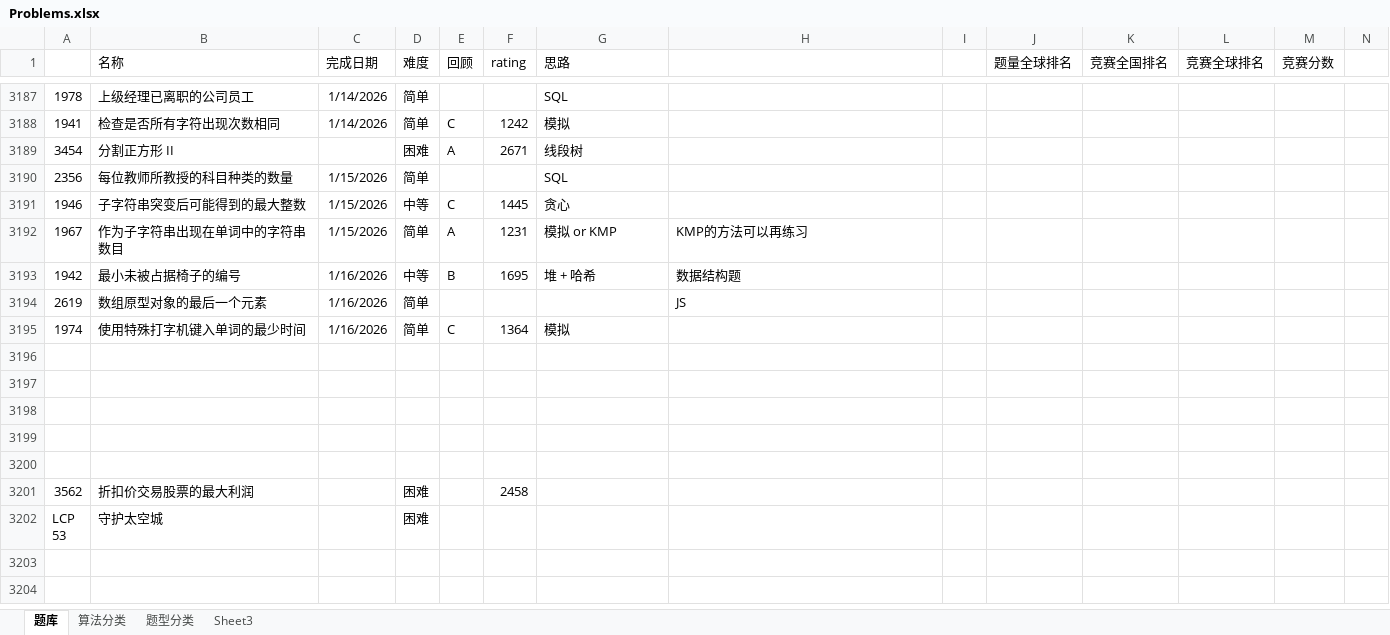
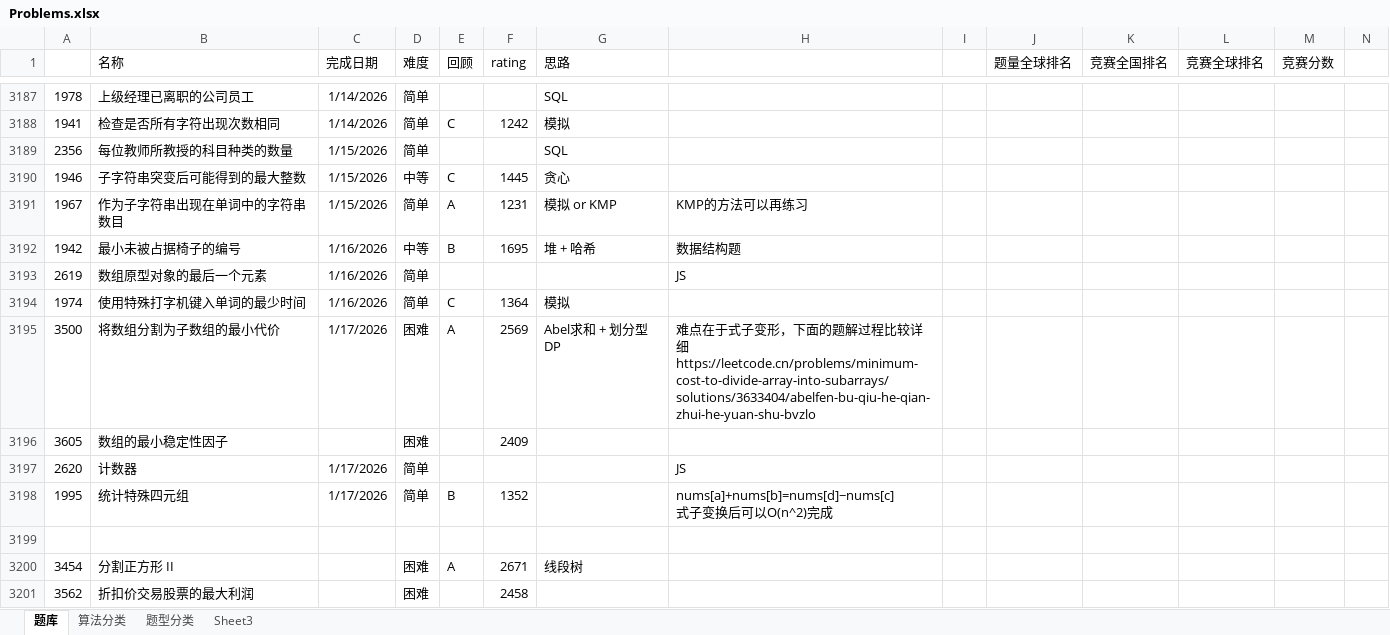
Before and after one commit to wangsun39/leetcode, an Excel workbook: Problems.xlsx, sheet 题库, drawn as a sheet; only a part is shown, gaps mark what is left out; the shorter side is filled out with more unchanged rows; values as stored, in another font and other column widths than the file's, no borders; charts and pictures not drawn; removed rows and columns are numbered as before the commit, all else as after; ↵ is a line break in a cell; the diff names each change by its address in the sheet, - before the commit and + after, or states it on an @@ line.

Commit message:
daily problems 2026/01/17

```diff
--- a/Problems.xlsx (sheet 题库)
+++ b/Problems.xlsx (sheet 题库)
-row 3189: 3454 | 分割正方形 II |  | 困难 | A | 2671 | 线段树
+row 3195: 3500 | 将数组分割为子数组的最小代价 | 1/17/2026 | 困难 | A | 2569 | Abel求和 + 划分型DP | 难点在于式子变形，下面的题解过程比较详细 ↵ https://leetcode.cn/problems/minimum-cost-to-divide-array-into-subarrays/solutions/3633404/abelfen-bu-qiu-he-qian-zhui-he-yuan-shu-bvzlo
+row 3196: 3605 | 数组的最小稳定性因子 |  | 困难 |  | 2409
+row 3197: 2620 | 计数器 | 1/17/2026 | 简单 |  |  |  | JS
+row 3198: 1995 | 统计特殊四元组 | 1/17/2026 | 简单 | B | 1352 |  | nums[a]+nums[b]=nums[d]−nums[c] ↵ 式子变换后可以O(n^2)完成
-row 3200: (empty)
+row 3200: 3454 | 分割正方形 II |  | 困难 | A | 2671 | 线段树
-row 3198: (empty)
-row 3199: (empty)
-row 3200: (empty)
```
Also changed, not shown: 6 other files.
